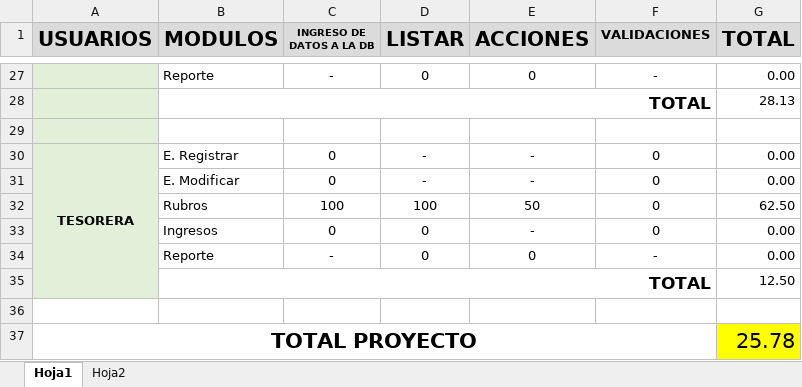
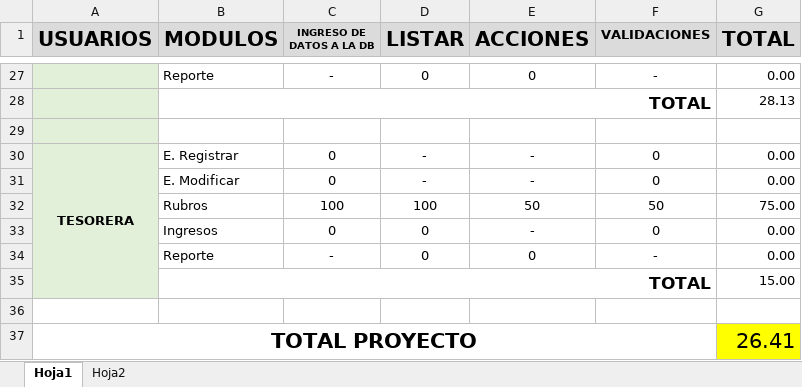
Before and after one commit to cristiancastrodc/JSORIA_GIT, an Excel workbook: Docs/Avance.xlsx, sheet Hoja1, drawn as a sheet; only a part is shown, gaps mark what is left out; values as stored, in another font and other column widths than the file's, no borders; conditional formats not drawn; the diff names each change by its address in the sheet, - before the commit and + after, or states it on an @@ line.

Commit message:
Actualizacion de avance

```diff
--- a/Docs/Avance.xlsx (sheet Hoja1)
+++ b/Docs/Avance.xlsx (sheet Hoja1)
-F32 (VALIDACIONES): 0
+F32 (VALIDACIONES): 50
-G32 (TOTAL): 62.50
+G32 (TOTAL): 75.00
-G35 (TOTAL): 12.50
+G35 (TOTAL): 15.00
-G37 (TOTAL): 25.78
+G37 (TOTAL): 26.41
```
